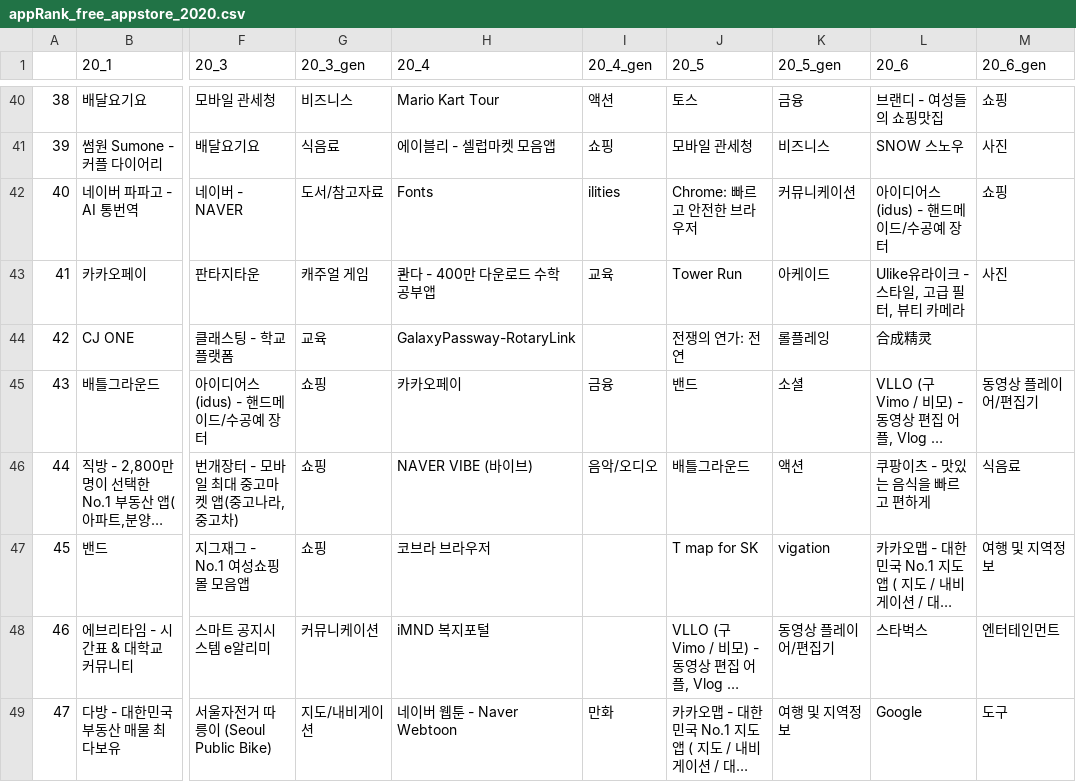
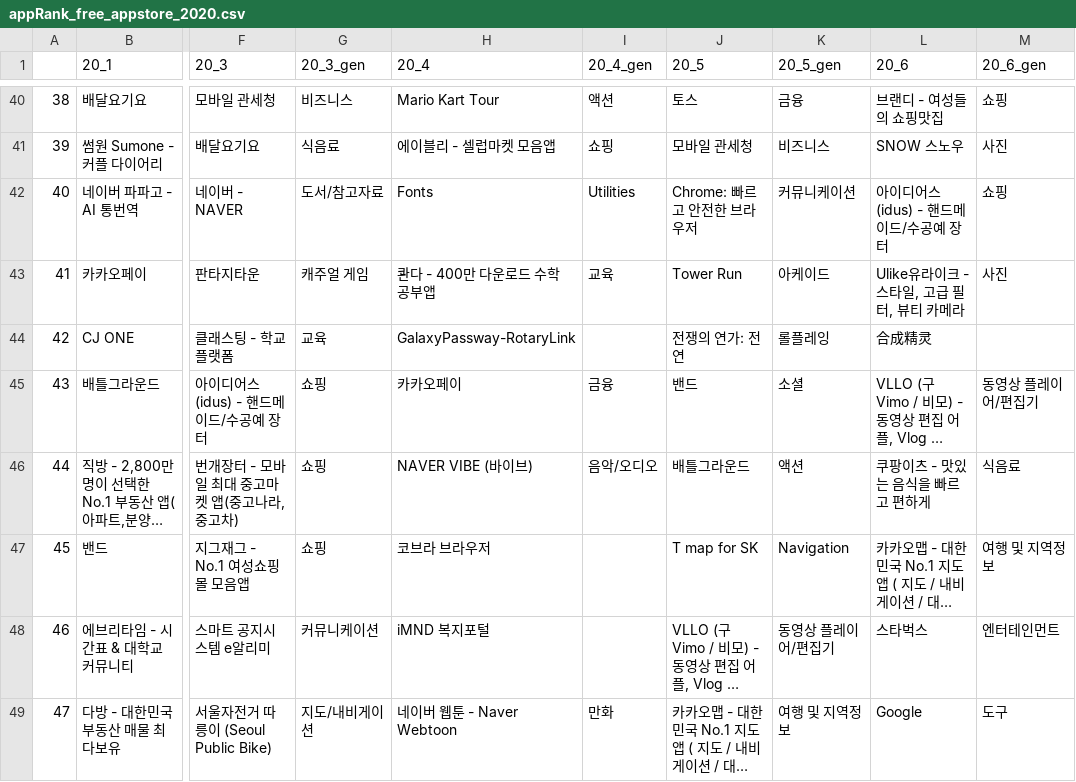
Before and after one commit to con11235/covid19_visualize, a CSV file: Crawling/csv/appRank_free_appstore_2020.csv, drawn as a sheet; only a part is shown, gaps mark what is left out; long unchanged cells end in …; the diff covers the shown part only; the diff names each change by its address in the sheet, - before the commit and + after, or states it on an @@ line.

```diff
--- a/Crawling/csv/appRank_free_appstore_2020.csv
+++ b/Crawling/csv/appRank_free_appstore_2020.csv
-I42 (20_4_gen): ilities
+I42 (20_4_gen): Utilities
-K47 (20_5_gen): vigation
+K47 (20_5_gen): Navigation
```
Also changed, not shown: 8 edited cells elsewhere in this file, Crawling/csv/appRank_free_appstore_2019.csv, Crawling/csv/appRank_pay_appstore_2019.csv, 2 other files.
